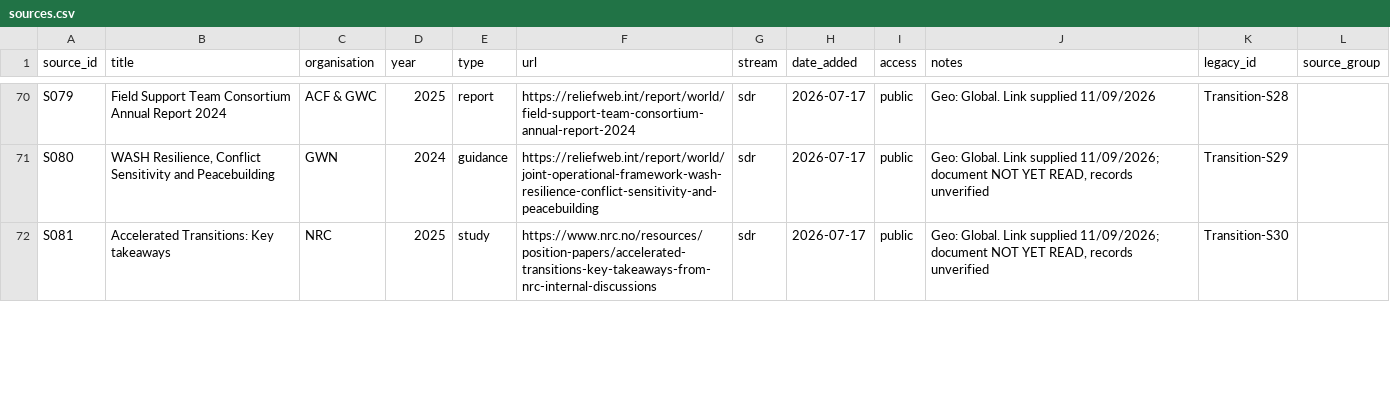
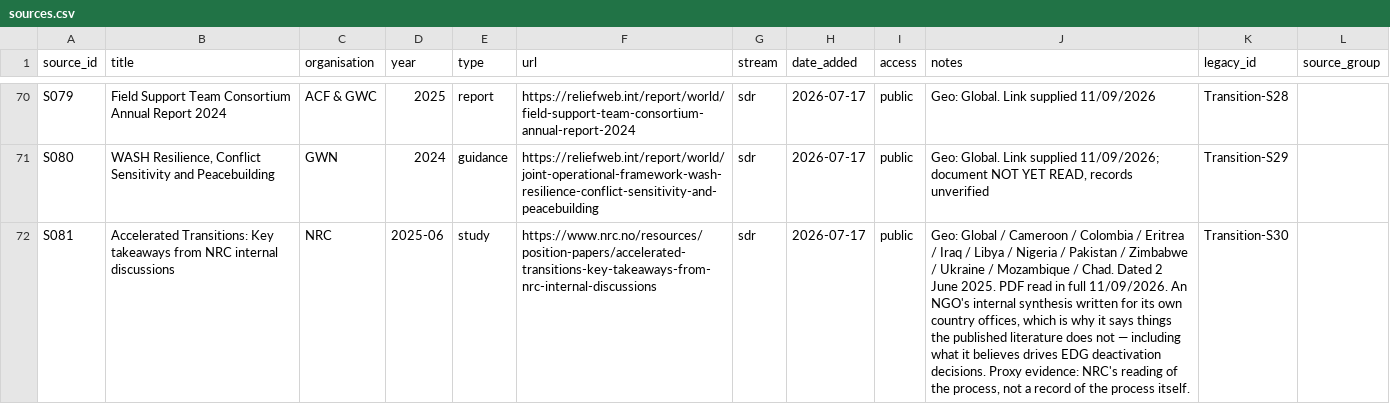
Before and after one commit to workmichelecitton/gwc-abc-transition-evidence, a CSV file: data/sources.csv, drawn as a sheet; only a part is shown, gaps mark what is left out; the diff covers the shown part only; the diff names each change by its address in the sheet, - before the commit and + after, or states it on an @@ line.

Commit message:
Accelerated transitions block: GCCG and both NRC papers read
Nine records, and the most current material the base holds on the live question.

The GCCG localisation article, April 2026, carries poll data: 75 per cent of
contexts are discussing transition and 15 per cent of local organisations report
taking part in that planning. A Cameroon practitioner's phrase for the gap —
symbolic localisation, where local actors are invited to the table but denied
the power to set the menu — is now the quote under F260. It also supplies three
named practices: a cluster introducing voting so national NGOs pick their own
leadership; multipurpose cash coordination transferred directly into a ministry
with reporting and data-sharing following; and a successor working group inside
a ministry co-led with two international agencies and a local NGO. F1957 is at
four sources, F386 back to band 5.

Its Libya lesson goes to F119 — transition should begin the day a cluster is
activated, with who leads, what is institutionalised, what transfers and what
funds it afterwards treated as design questions. F119 was single-source.

NRC's accelerated transitions note is unusually candid because it was written
for its own country offices. Two things the published literature does not say:
the round of decisions that put eight operations into accelerated transition
used no explicit criteria, and NRC's read of what actually drives the decisions
— few severity 4/5 areas, a government either willing or wealthy, and strong
in-country pushback against OCHA or the clusters, with neglect counting neither
way. F111, which recommends publishing deactivation criteria, was single-source
and is now band 3.

Both NRC records were the same sentence about localisation commitments not
translating into operational authority. Neither paper says it — one claim
credited to two documents, absent from both. Replaced with what each does carry.

```diff
--- a/data/sources.csv
+++ b/data/sources.csv
-B72 (title): …Key takeaways
+B72 (title): …Key takeaways from NRC internal discussions
-D72 (year): 2025
+D72 (year): 2025-06
-J72 (notes): Geo: Global. Link supplied 11/09/2026; document NOT YET READ, records unverified
+J72 (notes): Geo: Global / Cameroon / Colombia / Eritrea / Iraq / Libya / Nigeria / Pakistan / Zimbabwe / Ukraine / Mozambique / Chad. Dated 2 June 2025. PDF read in full 11/09/2026. An NGO's internal synthesis written for its own country offices, which is why it says things the published literature does not — including what it believes drives EDG deactivation decisions. Proxy evidence: NRC's reading of the process, not a record of the process itself.
```
Also changed, not shown: 7 edited cells elsewhere in this file, 3 other files.
